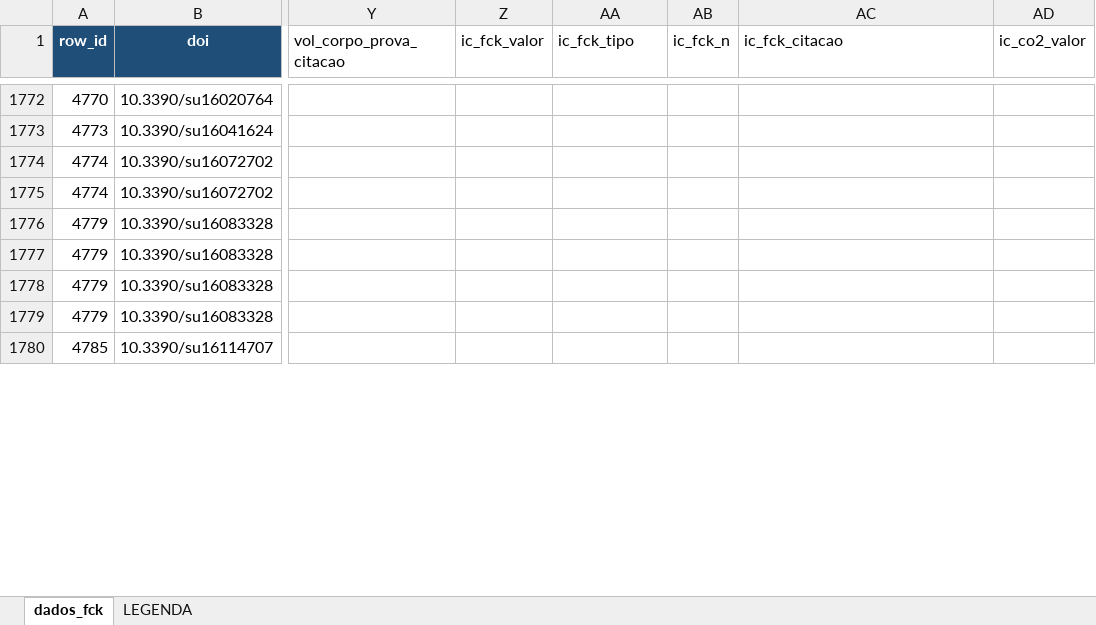
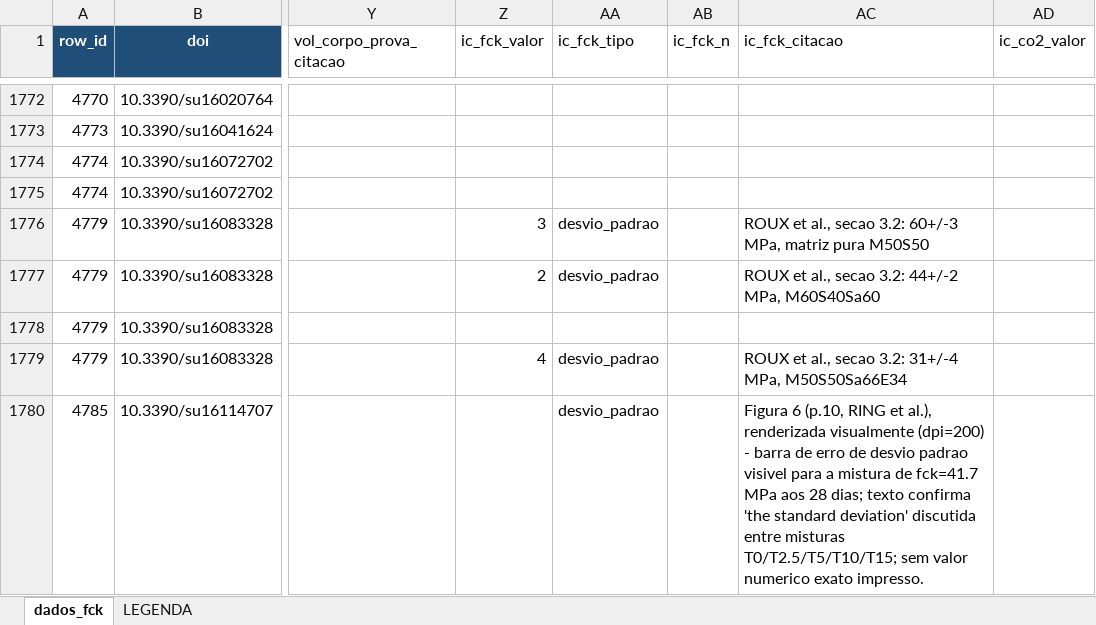
Before and after one commit to kielima/revisao-sistematica-literatura, an Excel workbook: meta_analysis_base.xlsx, sheet dados_fck, drawn as a sheet; only a part is shown, gaps mark what is left out; values as stored, in another font and other column widths than the file's, no borders; the diff covers the shown part only; the diff names each change by its address in the sheet, - before the commit and + after, or states it on an @@ line.

```diff
--- a/meta_analysis_base.xlsx (sheet dados_fck)
+++ b/meta_analysis_base.xlsx (sheet dados_fck)
-Z1776 (ic_fck_valor): (empty)
+Z1776 (ic_fck_valor): 3
-AA1776:AA1777 (ic_fck_tipo): (empty)
+AA1776:AA1777 (ic_fck_tipo): desvio_padrao
-AC1776 (ic_fck_citacao): (empty)
+AC1776 (ic_fck_citacao): ROUX et al., secao 3.2: 60+/-3 MPa, matriz pura M50S50
-Z1777 (ic_fck_valor): (empty)
+Z1777 (ic_fck_valor): 2
-AC1777 (ic_fck_citacao): (empty)
+AC1777 (ic_fck_citacao): ROUX et al., secao 3.2: 44+/-2 MPa, M60S40Sa60
-Z1779 (ic_fck_valor): (empty)
+Z1779 (ic_fck_valor): 4
-AA1779:AA1780 (ic_fck_tipo): (empty)
+AA1779:AA1780 (ic_fck_tipo): desvio_padrao
-AC1779 (ic_fck_citacao): (empty)
+AC1779 (ic_fck_citacao): ROUX et al., secao 3.2: 31+/-4 MPa, M50S50Sa66E34
-AC1780 (ic_fck_citacao): (empty)
+AC1780 (ic_fck_citacao): Figura 6 (p.10, RING et al.), renderizada visualmente (dpi=200) - barra de erro de desvio padrao visivel para a mistura de fck=41.7 MPa aos 28 dias; texto confirma 'the standard deviation' discutida entre misturas T0/T2.5/T5/T10/T15; sem valor numerico exato impresso.
```
Also changed, not shown: 157 edited cells elsewhere in this sheet, 2 other files.
